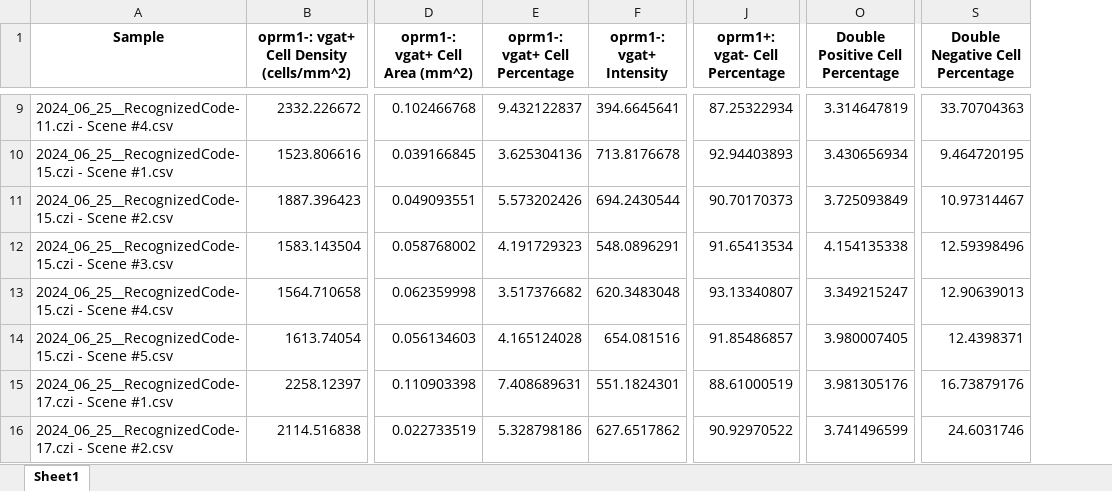
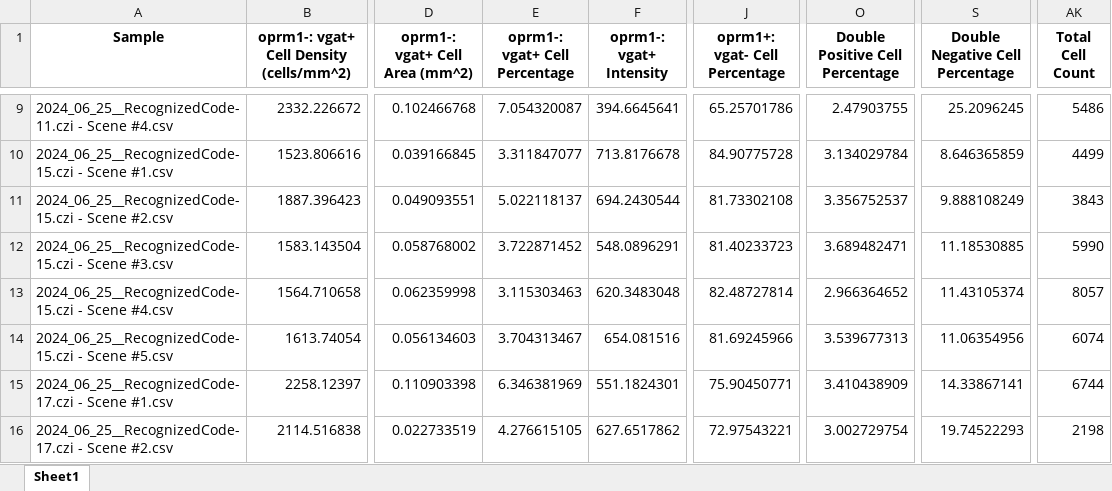
Before and after one commit to jam14d/Projects, an Excel workbook: vgat_oprm1_subcellular_metrics.xlsx, sheet Sheet1, drawn as a sheet; only a part is shown, gaps mark what is left out; values as stored, in another font and other column widths than the file's, no borders; the diff covers the shown part only; the diff names each change by its address in the sheet, - before the commit and + after, or states it on an @@ line.

```diff
--- a/vgat_oprm1_subcellular_metrics.xlsx (sheet Sheet1)
+++ b/vgat_oprm1_subcellular_metrics.xlsx (sheet Sheet1)
+column AK (Total Cell Count), rows 9-16: 5486 | 4499 | 3843 | 5990 | 8057 | 6074 | 6744 | 2198
-E9 (oprm1-: vgat+ Cell Percentage): 9.432122837
+E9 (oprm1-: vgat+ Cell Percentage): 7.054320087
-J9 (oprm1+: vgat- Cell Percentage): 87.25322934
+J9 (oprm1+: vgat- Cell Percentage): 65.25701786
-O9 (Double Positive Cell Percentage): 3.314647819
+O9 (Double Positive Cell Percentage): 2.47903755
-S9 (Double Negative Cell Percentage): 33.70704363
+S9 (Double Negative Cell Percentage): 25.2096245
-E10 (oprm1-: vgat+ Cell Percentage): 3.625304136
+E10 (oprm1-: vgat+ Cell Percentage): 3.311847077
-J10 (oprm1+: vgat- Cell Percentage): 92.94403893
+J10 (oprm1+: vgat- Cell Percentage): 84.90775728
-O10 (Double Positive Cell Percentage): 3.430656934
+O10 (Double Positive Cell Percentage): 3.134029784
-S10 (Double Negative Cell Percentage): 9.464720195
+S10 (Double Negative Cell Percentage): 8.646365859
-E11 (oprm1-: vgat+ Cell Percentage): 5.573202426
+E11 (oprm1-: vgat+ Cell Percentage): 5.022118137
-J11 (oprm1+: vgat- Cell Percentage): 90.70170373
+J11 (oprm1+: vgat- Cell Percentage): 81.73302108
-O11 (Double Positive Cell Percentage): 3.725093849
+O11 (Double Positive Cell Percentage): 3.356752537
-S11 (Double Negative Cell Percentage): 10.97314467
+S11 (Double Negative Cell Percentage): 9.888108249
-E12 (oprm1-: vgat+ Cell Percentage): 4.191729323
+E12 (oprm1-: vgat+ Cell Percentage): 3.722871452
-J12 (oprm1+: vgat- Cell Percentage): 91.65413534
+J12 (oprm1+: vgat- Cell Percentage): 81.40233723
-O12 (Double Positive Cell Percentage): 4.154135338
+O12 (Double Positive Cell Percentage): 3.689482471
-S12 (Double Negative Cell Percentage): 12.59398496
+S12 (Double Negative Cell Percentage): 11.18530885
-E13 (oprm1-: vgat+ Cell Percentage): 3.517376682
+E13 (oprm1-: vgat+ Cell Percentage): 3.115303463
-J13 (oprm1+: vgat- Cell Percentage): 93.13340807
+J13 (oprm1+: vgat- Cell Percentage): 82.48727814
-O13 (Double Positive Cell Percentage): 3.349215247
+O13 (Double Positive Cell Percentage): 2.966364652
-S13 (Double Negative Cell Percentage): 12.90639013
+S13 (Double Negative Cell Percentage): 11.43105374
-E14 (oprm1-: vgat+ Cell Percentage): 4.165124028
+E14 (oprm1-: vgat+ Cell Percentage): 3.704313467
-J14 (oprm1+: vgat- Cell Percentage): 91.85486857
+J14 (oprm1+: vgat- Cell Percentage): 81.69245966
-O14 (Double Positive Cell Percentage): 3.980007405
+O14 (Double Positive Cell Percentage): 3.539677313
-S14 (Double Negative Cell Percentage): 12.4398371
+S14 (Double Negative Cell Percentage): 11.06354956
-E15 (oprm1-: vgat+ Cell Percentage): 7.408689631
+E15 (oprm1-: vgat+ Cell Percentage): 6.346381969
-J15 (oprm1+: vgat- Cell Percentage): 88.61000519
+J15 (oprm1+: vgat- Cell Percentage): 75.90450771
-O15 (Double Positive Cell Percentage): 3.981305176
+O15 (Double Positive Cell Percentage): 3.410438909
-S15 (Double Negative Cell Percentage): 16.73879176
+S15 (Double Negative Cell Percentage): 14.33867141
-E16 (oprm1-: vgat+ Cell Percentage): 5.328798186
+E16 (oprm1-: vgat+ Cell Percentage): 4.276615105
-J16 (oprm1+: vgat- Cell Percentage): 90.92970522
+J16 (oprm1+: vgat- Cell Percentage): 72.97543221
-O16 (Double Positive Cell Percentage): 3.741496599
+O16 (Double Positive Cell Percentage): 3.002729754
-S16 (Double Negative Cell Percentage): 24.6031746
+S16 (Double Negative Cell Percentage): 19.74522293
```
Also changed, not shown: 75 edited cells elsewhere in this sheet, vglut2_oprm1_subcellular_metrics.xlsx, 3 other files.
